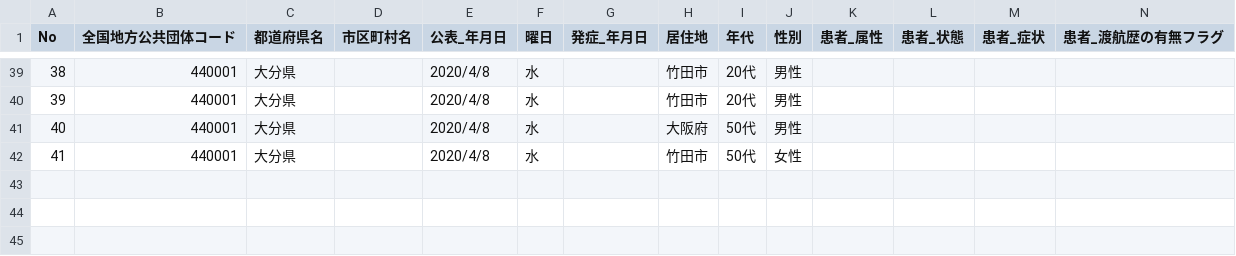
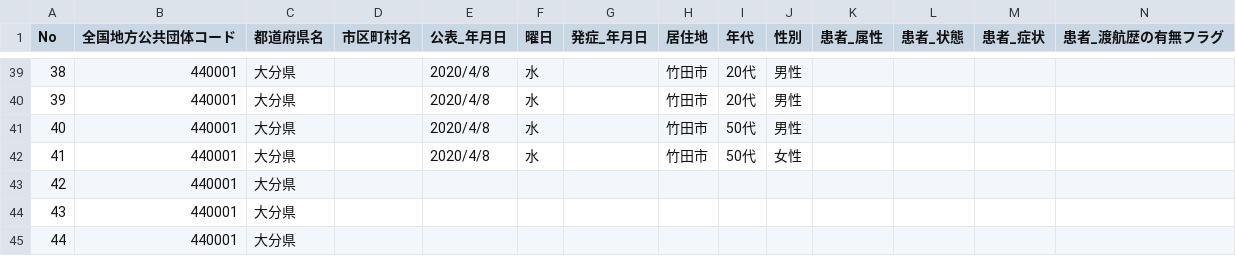
Before and after one commit to covid19-oita/data, a CSV file: csv/440001oitacovid19patients.csv, drawn as a sheet; only a part is shown, gaps mark what is left out; rows hold the shown columns only; the diff names each change by its address in the sheet, - before the commit and + after, or states it on an @@ line.

Commit message:
Update data

```diff
--- a/csv/440001oitacovid19patients.csv
+++ b/csv/440001oitacovid19patients.csv
-H41 (居住地): 大阪府
+H41 (居住地): 竹田市
+row 43: 42 | 440001 | 大分県
+row 44: 43 | 440001 | 大分県
+row 45: 44 | 440001 | 大分県
```
Also changed, not shown: csv/440001oitacovid19datasummary.csv.
